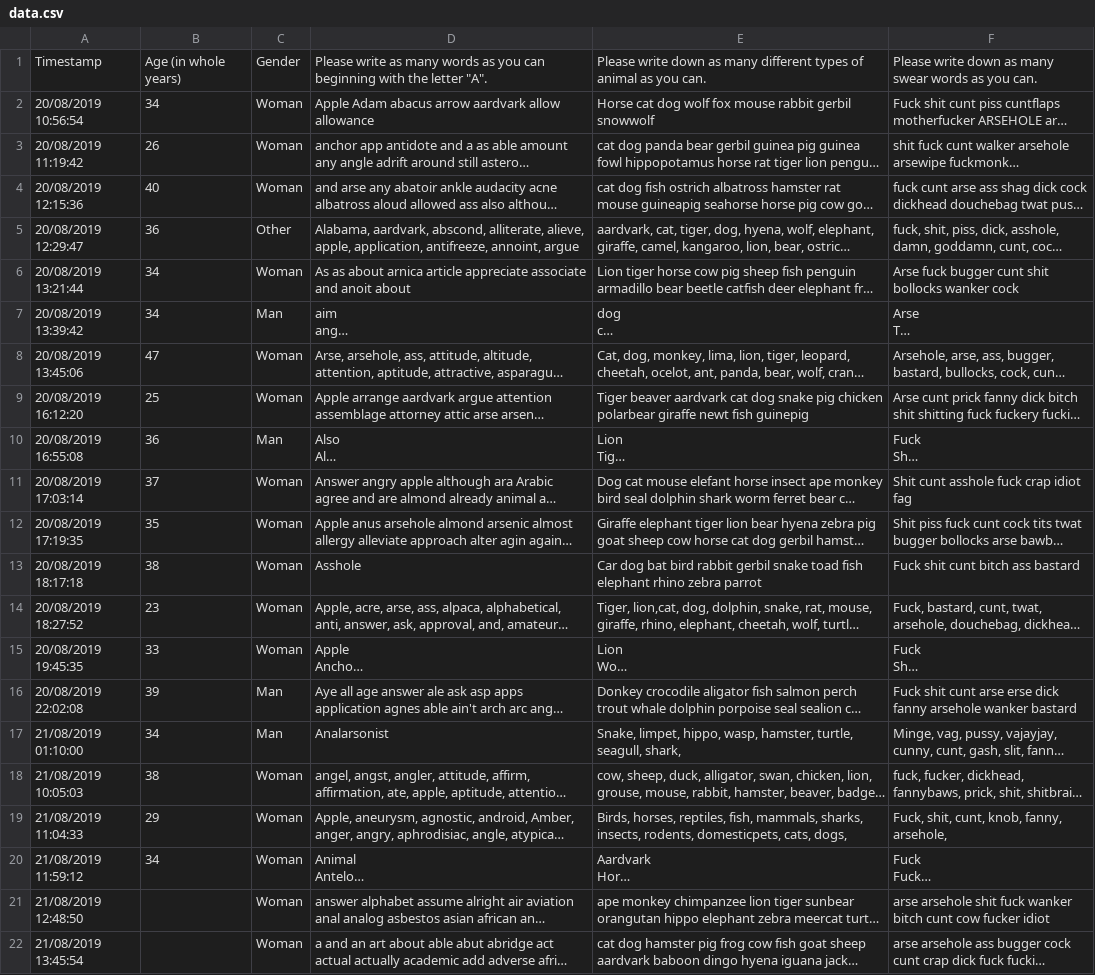
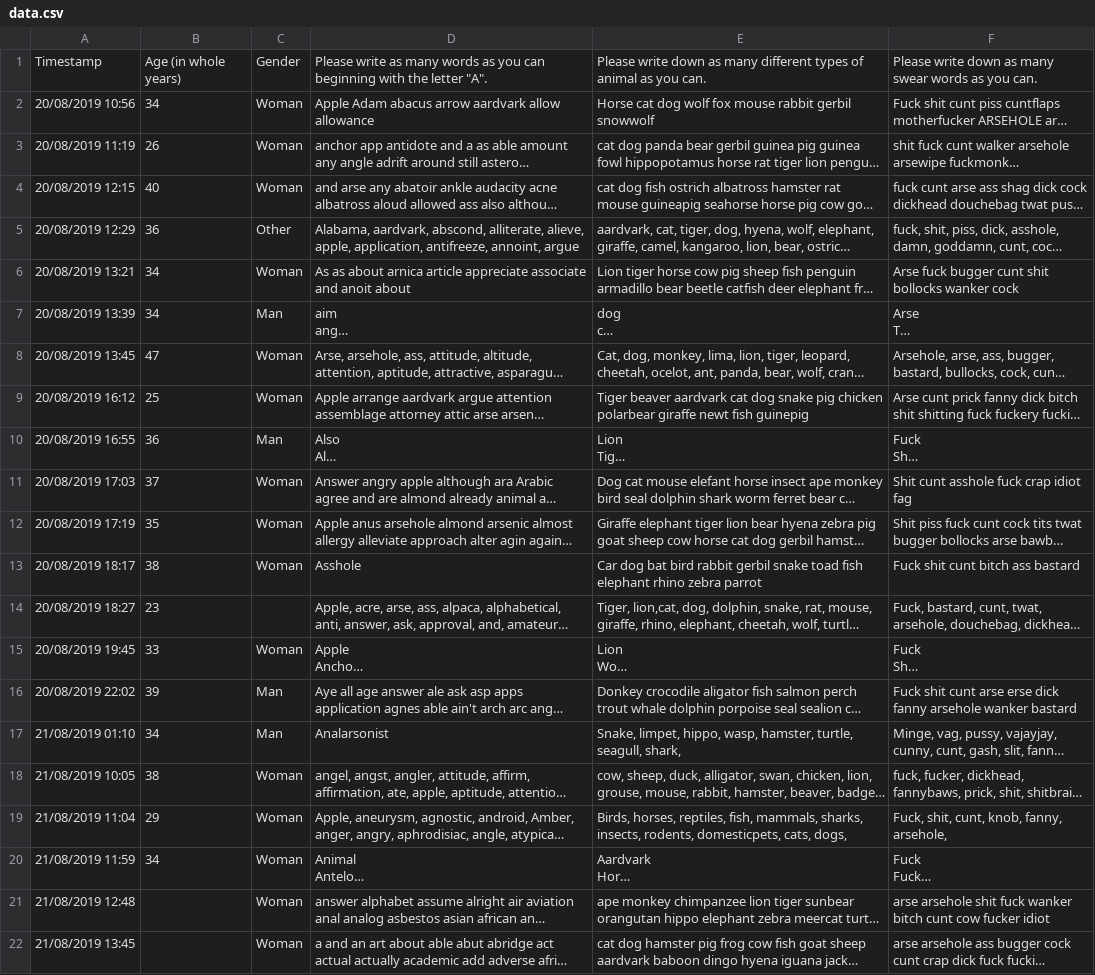
Before and after one commit to emilynordmann/swearing, a CSV file: data.csv, drawn as a sheet; long unchanged cells end in …; the diff names each change by its address in the sheet, - before the commit and + after, or states it on an @@ line.

```diff
--- a/data.csv
+++ b/data.csv
-A2: 20/08/2019 10:56:54
+A2: 20/08/2019 10:56
-A3: 20/08/2019 11:19:42
+A3: 20/08/2019 11:19
-A4: 20/08/2019 12:15:36
+A4: 20/08/2019 12:15
-A5: 20/08/2019 12:29:47
+A5: 20/08/2019 12:29
-A6: 20/08/2019 13:21:44
+A6: 20/08/2019 13:21
-A7: 20/08/2019 13:39:42
+A7: 20/08/2019 13:39
-A8: 20/08/2019 13:45:06
+A8: 20/08/2019 13:45
-A9: 20/08/2019 16:12:20
+A9: 20/08/2019 16:12
-A10: 20/08/2019 16:55:08
+A10: 20/08/2019 16:55
-A11: 20/08/2019 17:03:14
+A11: 20/08/2019 17:03
-A12: 20/08/2019 17:19:35
+A12: 20/08/2019 17:19
-A13: 20/08/2019 18:17:18
+A13: 20/08/2019 18:17
-A14: 20/08/2019 18:27:52
+A14: 20/08/2019 18:27
-C14: Woman
+C14: (empty)
-A15: 20/08/2019 19:45:35
+A15: 20/08/2019 19:45
-A16: 20/08/2019 22:02:08
+A16: 20/08/2019 22:02
-A17: 21/08/2019 01:10:00
+A17: 21/08/2019 01:10
-A18: 21/08/2019 10:05:03
+A18: 21/08/2019 10:05
-A19: 21/08/2019 11:04:33
+A19: 21/08/2019 11:04
-A20: 21/08/2019 11:59:12
+A20: 21/08/2019 11:59
-A21: 21/08/2019 12:48:50
+A21: 21/08/2019 12:48
-A22: 21/08/2019 13:45:54
+A22: 21/08/2019 13:45
```
Also changed, not shown: 3 other files.
